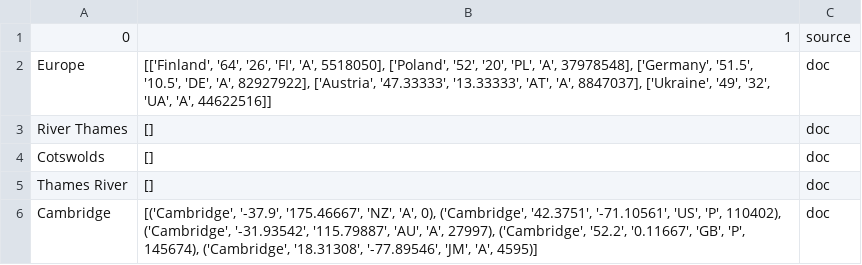
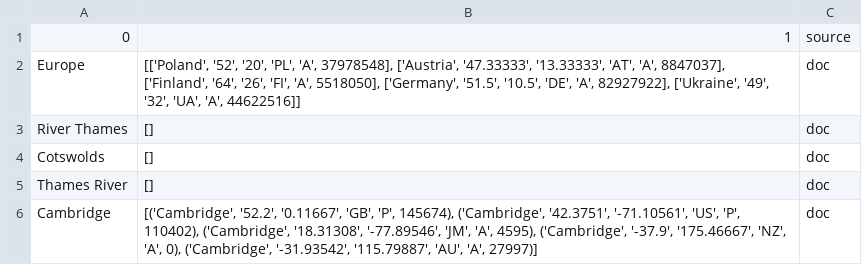
Before and after one commit to acmucsd-projects/fa23-ai-team-byte-benders, a CSV file: Webapp/Snetoolkit/remaining/toBeDisambAgain_f.csv, drawn as a sheet.

```diff
--- a/Webapp/Snetoolkit/remaining/toBeDisambAgain_f.csv
+++ b/Webapp/Snetoolkit/remaining/toBeDisambAgain_f.csv
@@ -1,3 +1,3 @@
 0,1,source
-Europe,"[['Finland', '64', '26', 'FI', 'A', 5518050], ['Poland', '52', '20', 'PL', 'A', 37978548], ['Germany', '51.5', '10.5', 'DE', 'A', 82927922], ['Austria', '47.33333', '13.33333', 'AT', 'A', 8847037], ['Ukraine', '49', '32', 'UA', 'A', 44622516]]",doc
+Europe,"[['Poland', '52', '20', 'PL', 'A', 37978548], ['Austria', '47.33333', '13.33333', 'AT', 'A', 8847037], ['Finland', '64', '26', 'FI', 'A', 5518050], ['Germany', '51.5', '10.5', 'DE', 'A', 82927922], ['Ukraine', '49', '32', 'UA', 'A', 44622516]]",doc
 River Thames,[],doc
@@ -5,2 +5,2 @@ Cotswolds,[],doc
 Thames River,[],doc
-Cambridge,"[('Cambridge', '-37.9', '175.46667', 'NZ', 'A', 0), ('Cambridge', '42.3751', '-71.10561', 'US', 'P', 110402), ('Cambridge', '-31.93542', '115.79887', 'AU', 'A', 27997), ('Cambridge', '52.2', '0.11667', 'GB', 'P', 145674), ('Cambridge', '18.31308', '-77.89546', 'JM', 'A', 4595)]",doc
+Cambridge,"[('Cambridge', '52.2', '0.11667', 'GB', 'P', 145674), ('Cambridge', '42.3751', '-71.10561', 'US', 'P', 110402), ('Cambridge', '18.31308', '-77.89546', 'JM', 'A', 4595), ('Cambridge', '-37.9', '175.46667', 'NZ', 'A', 0), ('Cambridge', '-31.93542', '115.79887', 'AU', 'A', 27997)]",doc
```
Also changed, not shown: Webapp/Snetoolkit/remaining/toBeDisambAgain_fa.csv, Webapp/Snetoolkit/remaining/toBeDisambAgain_fas.csv, 4 other files.
